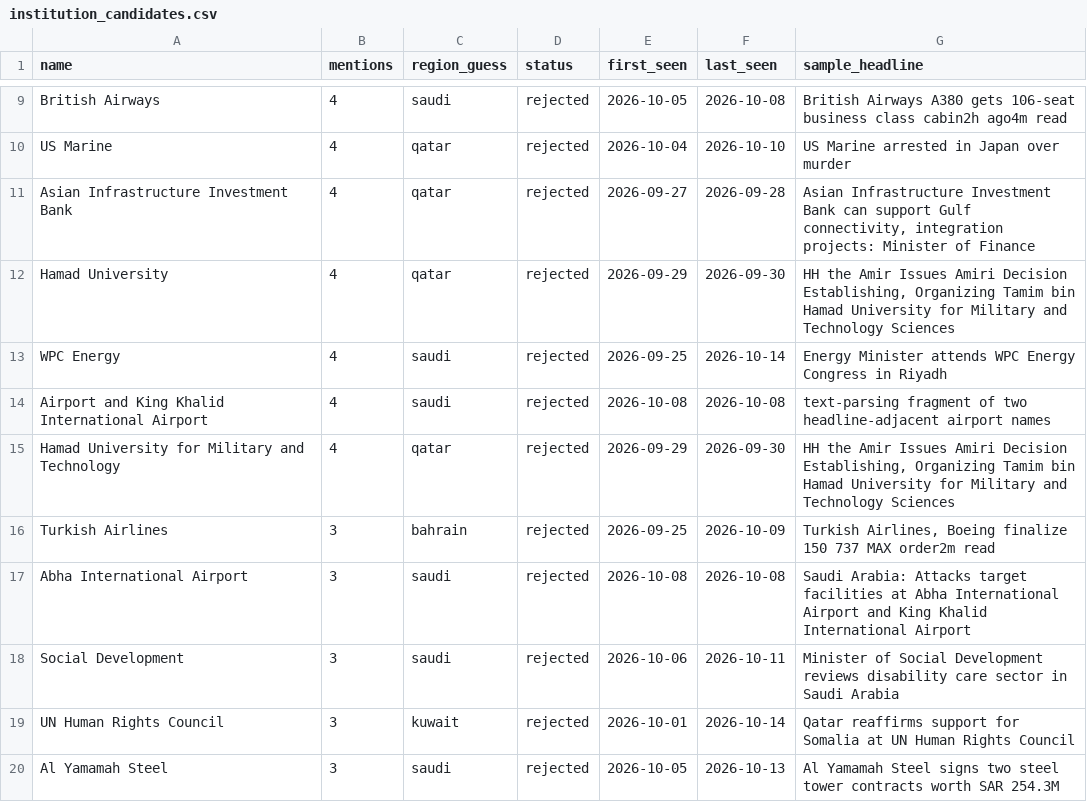
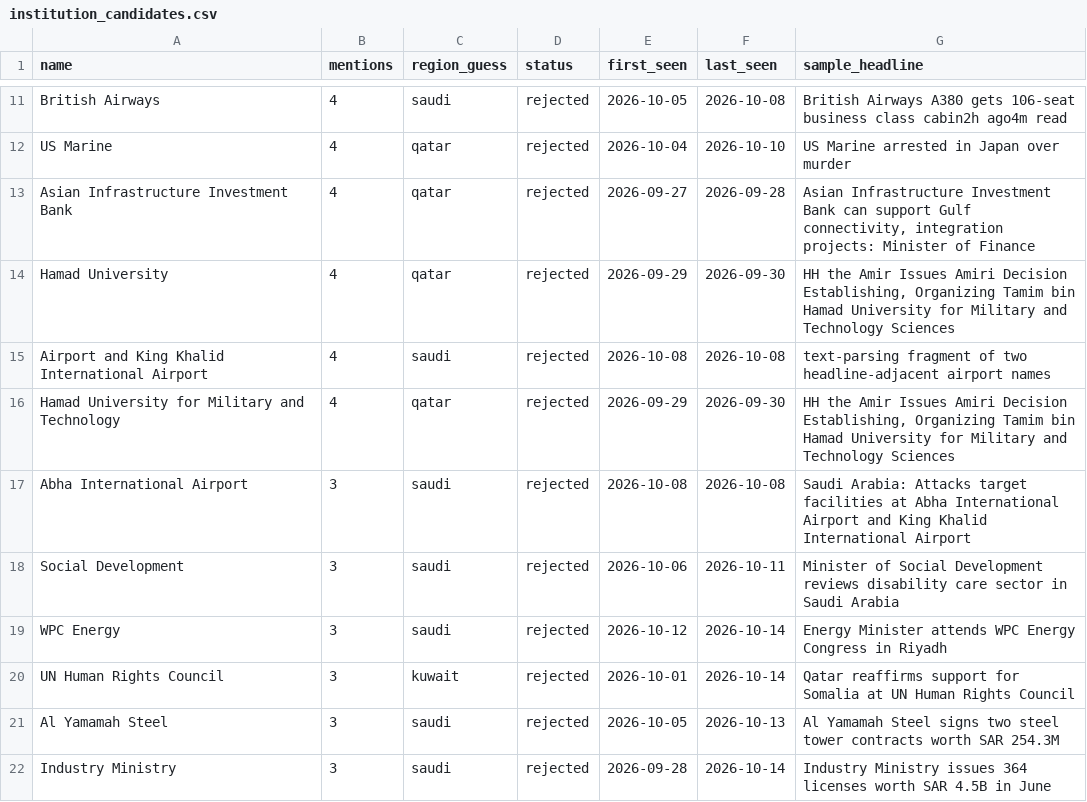
Before and after one commit to qizhangumich/power_network, a CSV file: data/institution_candidates.csv, drawn as a sheet; only a part is shown, gaps mark what is left out; the shorter side is filled out with more unchanged rows; removed rows and columns are numbered as before the commit, all else as after; the diff covers the shown part only; the diff names each change by its address in the sheet, - before the commit and + after, or states it on an @@ line.

```diff
--- a/data/institution_candidates.csv
+++ b/data/institution_candidates.csv
-row 13: WPC Energy | 4 | saudi | rejected | 2026-09-25 | 2026-10-14 | Energy Minister attends WPC Energy Congress in Riyadh
-row 16: Turkish Airlines | 3 | bahrain | rejected | 2026-09-25 | 2026-10-09 | Turkish Airlines, Boeing finalize 150 737 MAX order2m read
+row 19: WPC Energy | 3 | saudi | rejected | 2026-10-12 | 2026-10-14 | Energy Minister attends WPC Energy Congress in Riyadh
```
Also changed, not shown: 6 added rows, 3 removed rows, 1 moved row and 1 edited cell elsewhere in this file, data/roles.csv, 8 other files.
